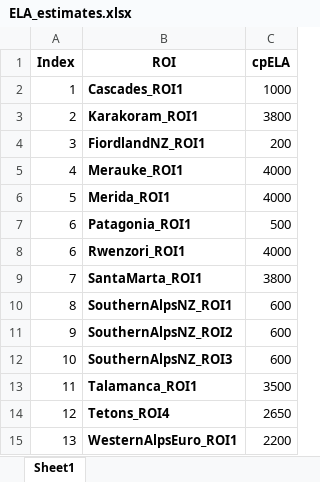
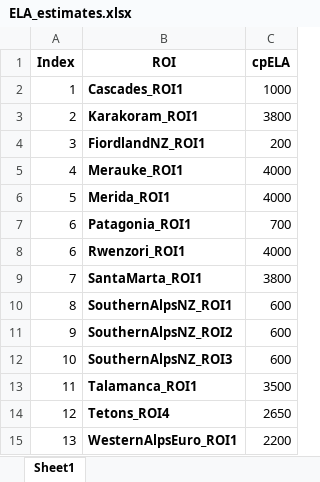
Before and after one commit to cstarkjp/slmGlacialSRTM, an Excel workbook: Aggregated/ELA_estimates.xlsx, sheet Sheet1, drawn as a sheet; values as stored, in another font and other column widths than the file's, no borders; the diff names each change by its address in the sheet, - before the commit and + after, or states it on an @@ line.

```diff
--- a/Aggregated/ELA_estimates.xlsx (sheet Sheet1)
+++ b/Aggregated/ELA_estimates.xlsx (sheet Sheet1)
-C7 (cpELA): 500
+C7 (cpELA): 700
```
Also changed, not shown: 15 other files.
